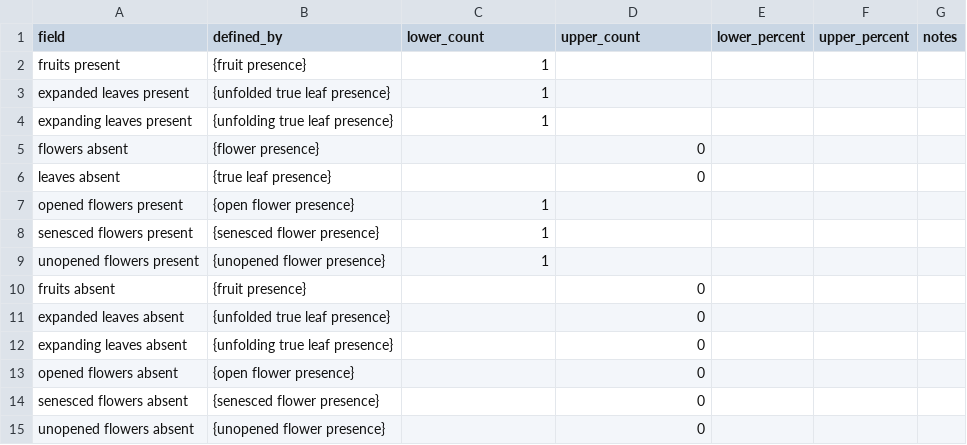
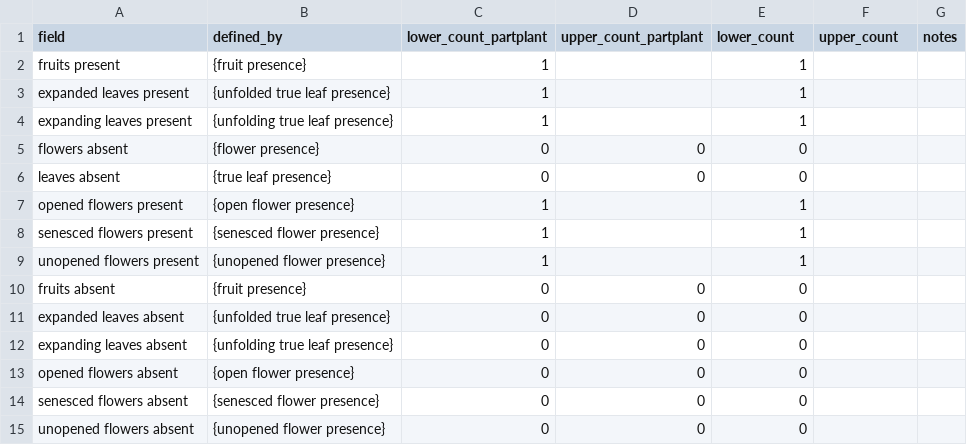
Before and after one commit to biocodellc/ontology-data-pipeline, a CSV file: projects/herbarium/phenophase_descriptions.csv, drawn as a sheet.

Commit message:
adding partplant and wholeplant measurementdatum logic

```diff
--- a/projects/herbarium/phenophase_descriptions.csv
+++ b/projects/herbarium/phenophase_descriptions.csv
@@ -1,15 +1,15 @@
-field,defined_by,lower_count,upper_count,lower_percent,upper_percent,notes
-fruits present,{fruit presence},1,,,,
-expanded leaves present,{unfolded true leaf presence},1,,,,
-expanding leaves present,{unfolding true leaf presence},1,,,,
-flowers absent,{flower presence},,0,,,
-leaves absent,{true leaf presence},,0,,,
-opened flowers present,{open flower presence},1,,,,
-senesced flowers present,{senesced flower presence},1,,,,
-unopened flowers present,{unopened flower presence},1,,,,
-fruits absent,{fruit presence},,0,,,
-expanded leaves absent,{unfolded true leaf presence},,0,,,
-expanding leaves absent,{unfolding true leaf presence},,0,,,
-opened flowers absent,{open flower presence},,0,,,
-senesced flowers absent,{senesced flower presence},,0,,,
-unopened flowers absent,{unopened flower presence},,0,,,
+field,defined_by,lower_count_partplant,upper_count_partplant,lower_count,upper_count,notes
+fruits present,{fruit presence},1,,1,,
+expanded leaves present,{unfolded true leaf presence},1,,1,,
+expanding leaves present,{unfolding true leaf presence},1,,1,,
+flowers absent,{flower presence},0,0,0,,
+leaves absent,{true leaf presence},0,0,0,,
+opened flowers present,{open flower presence},1,,1,,
+senesced flowers present,{senesced flower presence},1,,1,,
+unopened flowers present,{unopened flower presence},1,,1,,
+fruits absent,{fruit presence},0,0,0,,
+expanded leaves absent,{unfolded true leaf presence},0,0,0,,
+expanding leaves absent,{unfolding true leaf presence},0,0,0,,
+opened flowers absent,{open flower presence},0,0,0,,
+senesced flowers absent,{senesced flower presence},0,0,0,,
+unopened flowers absent,{unopened flower presence},0,0,0,,
```
Also changed, not shown: projects/herbarium/mapping.csv, projects/herbarium/relations.csv, 5 other files.
